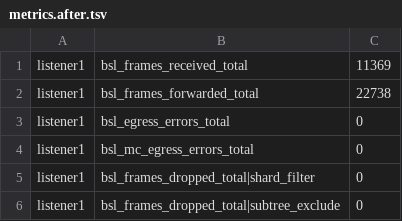
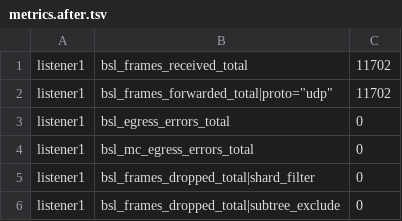
Before and after one commit to lightwebinc/multicast-test, a TSV file: scenarios/01-functional-all-shards/metrics.after.tsv, drawn as a sheet; only a part is shown; the diff covers the shown part only.

```diff
--- a/scenarios/01-functional-all-shards/metrics.after.tsv
+++ b/scenarios/01-functional-all-shards/metrics.after.tsv
@@ -1,3 +1,3 @@
-listener1	bsl_frames_received_total	11369
-listener1	bsl_frames_forwarded_total	22738
+listener1	bsl_frames_received_total	11702
+listener1	bsl_frames_forwarded_total|proto="udp"	11702
 listener1	bsl_egress_errors_total	0
```
Also changed, not shown: 18 edited cells elsewhere in this file, scenarios/01-functional-all-shards/metrics.before.tsv, scenarios/02-functional-shard-filter/metrics.after.tsv, 35 other files.
